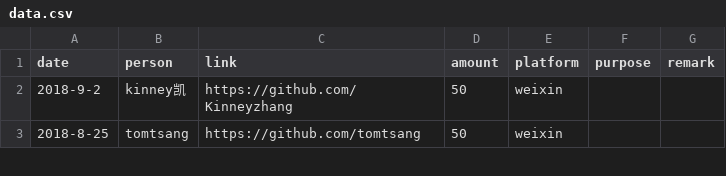
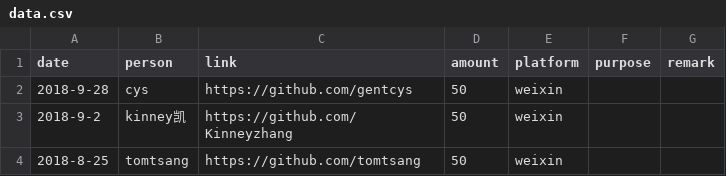
Before and after one commit to emacs-china/donate, a CSV file: data.csv, drawn as a sheet; only a part is shown.

```diff
--- a/data.csv
+++ b/data.csv
@@ -1,2 +1,3 @@
 date,person,link,amount,platform,purpose,remark
+2018-9-28, cys ,https://github.com/gentcys,50,weixin,,
 2018-9-2, kinney凯 ,https://github.com/Kinneyzhang,50,weixin,,
```
Also changed, not shown: 2 other files.
